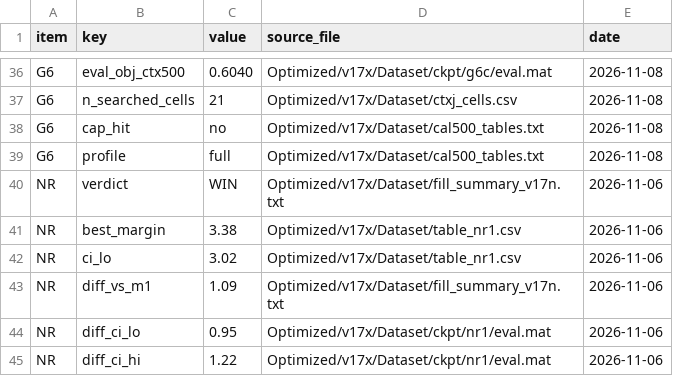
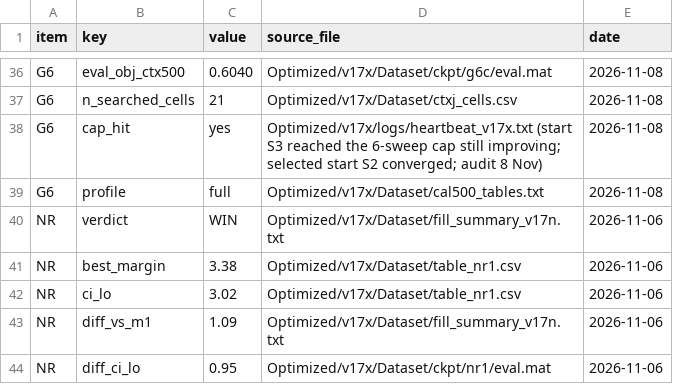
Before and after one commit to SS-Abeer13/Adaptive-AMC-RL, a CSV file: paper/manuscript/pending_values.csv, drawn as a sheet; only a part is shown, gaps mark what is left out; the shorter side is filled out with more unchanged rows.

```diff
--- a/paper/manuscript/pending_values.csv
+++ b/paper/manuscript/pending_values.csv
@@ -37,3 +37,3 @@ G6,eval_obj_ctx500,0.6040,Optimized/v17x/Dataset/ckpt/g6c/eval.mat,2026-11-08
 G6,n_searched_cells,21,Optimized/v17x/Dataset/ctxj_cells.csv,2026-11-08
-G6,cap_hit,no,Optimized/v17x/Dataset/cal500_tables.txt,2026-11-08
+G6,cap_hit,yes,Optimized/v17x/logs/heartbeat_v17x.txt (start S3 reached the 6-sweep cap still improving; selected start S2 converged; audit 8 Nov),2026-11-08
 G6,profile,full,Optimized/v17x/Dataset/cal500_tables.txt,2026-11-08
```
Also changed, not shown: paper/analysis/out/g6_seed_stats.csv, paper/ledger/claims_ledger.csv, 22 other files.
